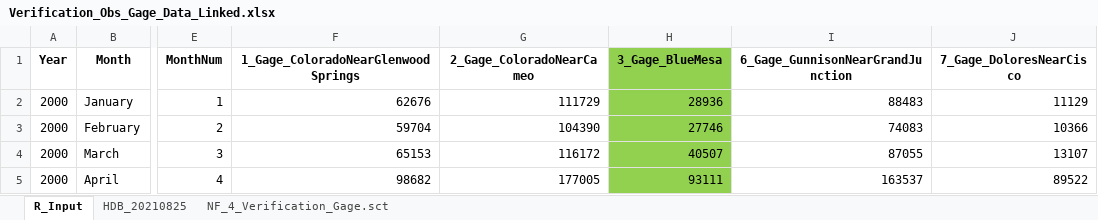
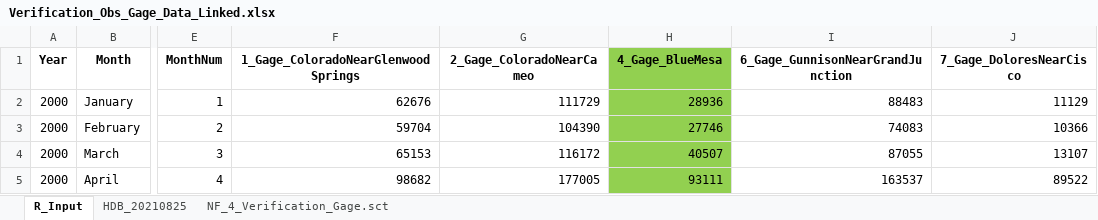
Before and after one commit to usbr/RW-RDF-Process-Plot, an Excel workbook: data/Verification_Obs_Gage_Data_Linked.xlsx, sheet R_Input, drawn as a sheet; only a part is shown, gaps mark what is left out; values as stored, in another font and other column widths than the file's, no borders; the diff names each change by its address in the sheet, - before the commit and + after, or states it on an @@ line.

```diff
--- a/data/Verification_Obs_Gage_Data_Linked.xlsx (sheet R_Input)
+++ b/data/Verification_Obs_Gage_Data_Linked.xlsx (sheet R_Input)
-H1: 3_Gage_BlueMesa
+H1: 4_Gage_BlueMesa
```
Also changed, not shown: data/HistFlowMassConc.xlsx, 7 other files.
